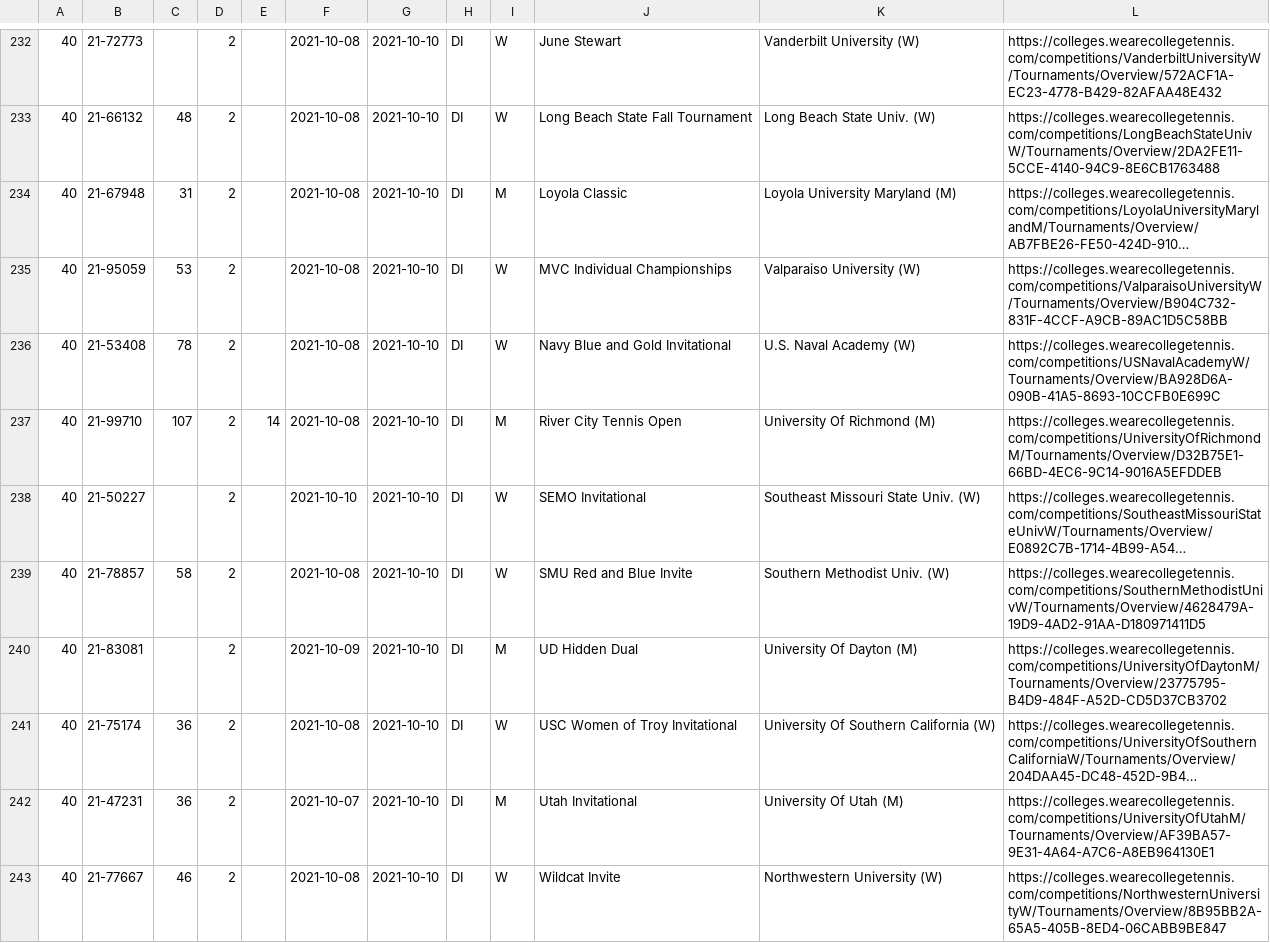
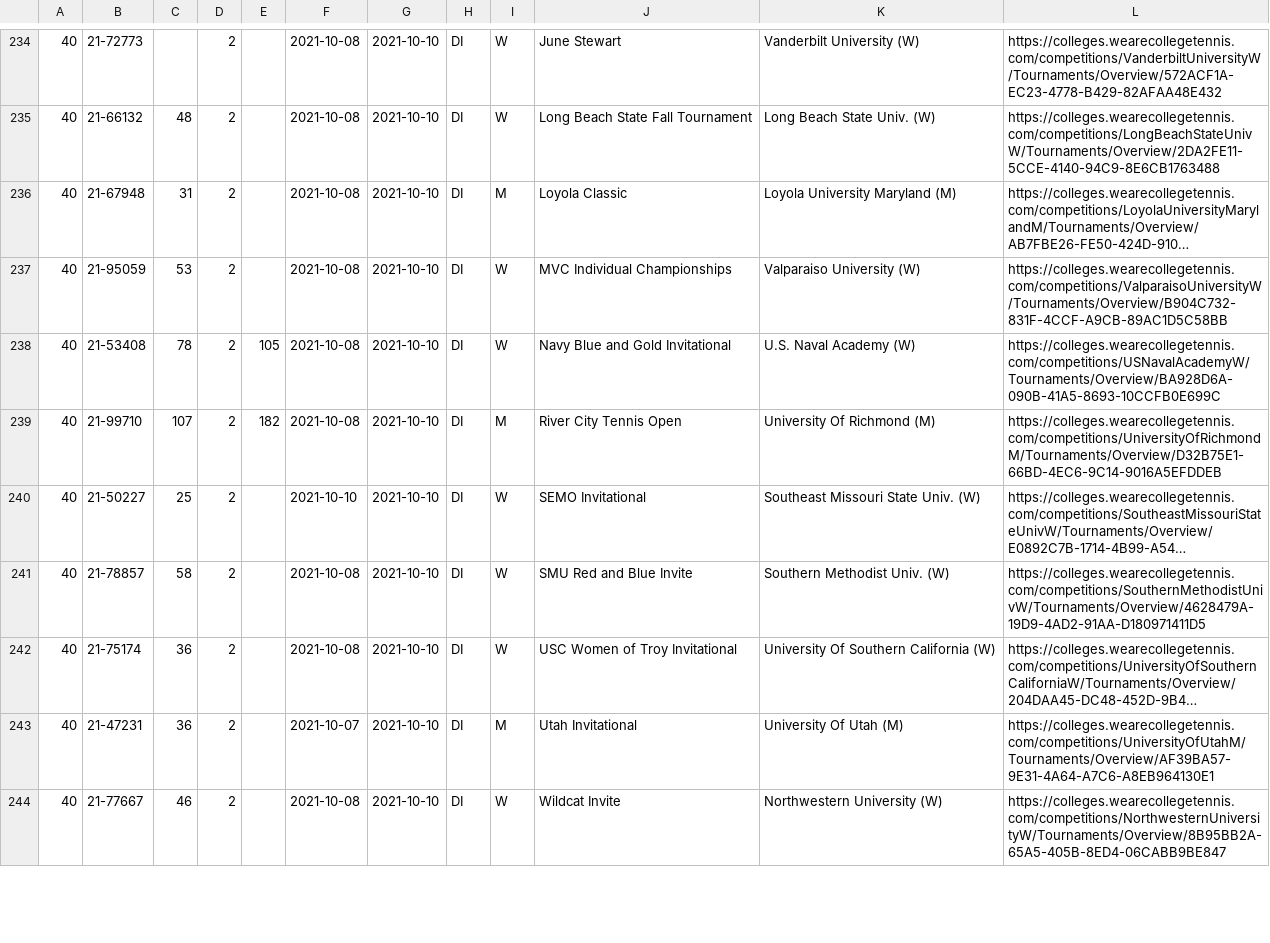
Before and after one commit to slam10s/college-data, a TSV file: 2021-22/tournaments.tsv, drawn as a sheet; only a part is shown, gaps mark what is left out; long unchanged cells end in …; removed rows and columns are numbered as before the commit, all else as after; the diff covers the shown part only; the diff names each change by its address in the sheet, - before the commit and + after, or states it on an @@ line.

```diff
--- a/2021-22/tournaments.tsv
+++ b/2021-22/tournaments.tsv
-E238: (empty)
+E238: 105
-E239: 14
+E239: 182
-C240: (empty)
+C240: 25
-row 240: 40 | 21-83081 |  | 2 |  | 2021-10-09 | 2021-10-10 | DI | M | UD Hidden Dual | University Of Dayton (M) | https://colleges.wearecollegetennis.com/competitions/UniversityOfDaytonM/Tournaments/Overview/23775795-B4D9-484F-A52D-CD5D37CB3702
```
Also changed, not shown: 2 added rows and 25 edited cells elsewhere in this file, 2021-22/weeks.tsv, players.tsv, 5 other files.
